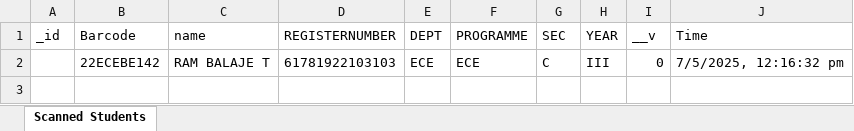
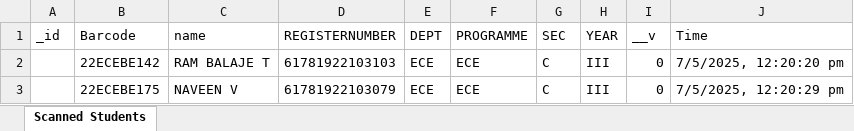
Before and after one commit to rambalaje/Barcode-Scanner, an Excel workbook: scanned_students.xlsx, sheet Scanned Students, drawn as a sheet; values as stored, in another font and other column widths than the file's, no borders; the diff names each change by its address in the sheet, - before the commit and + after, or states it on an @@ line.

```diff
--- a/scanned_students.xlsx (sheet Scanned Students)
+++ b/scanned_students.xlsx (sheet Scanned Students)
-J2 (Time): 7/5/2025, 12:16:32 pm
+J2 (Time): 7/5/2025, 12:20:20 pm
+row 3:  | 22ECEBE175 | NAVEEN V | 61781922103079 | ECE | ECE | C | III | 0 | 7/5/2025, 12:20:29 pm
```
Also changed, not shown: 1 other file.
